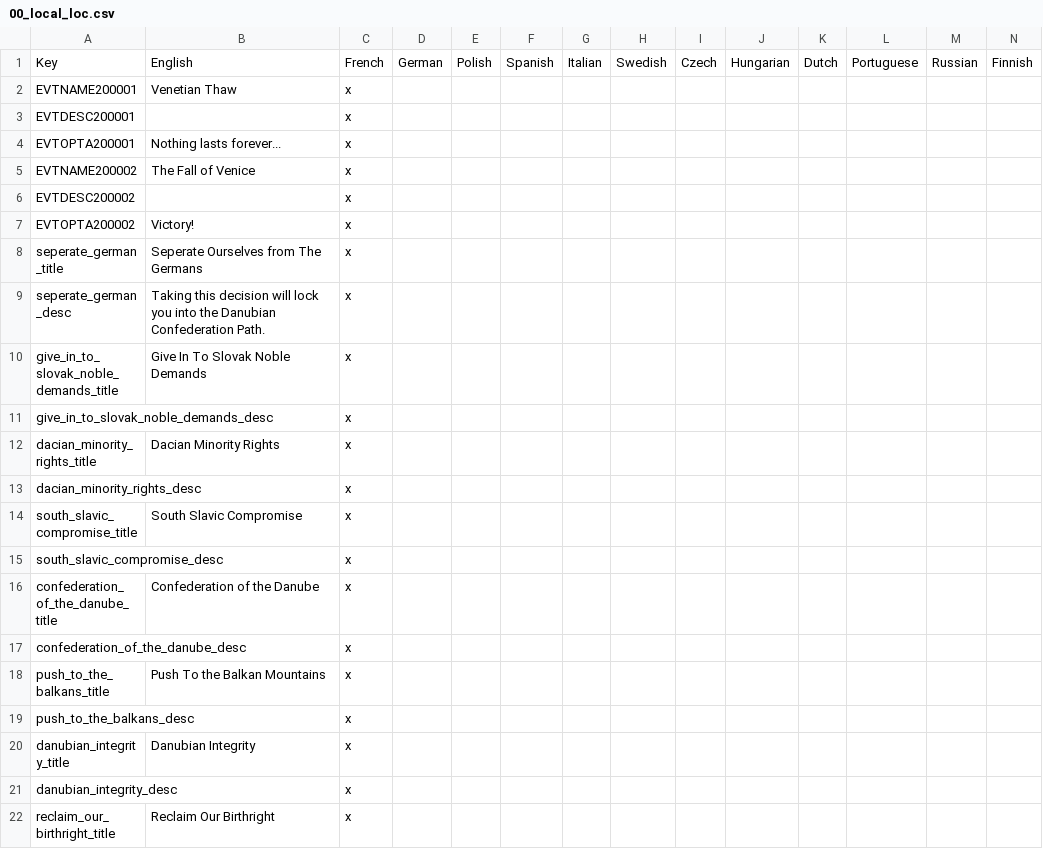
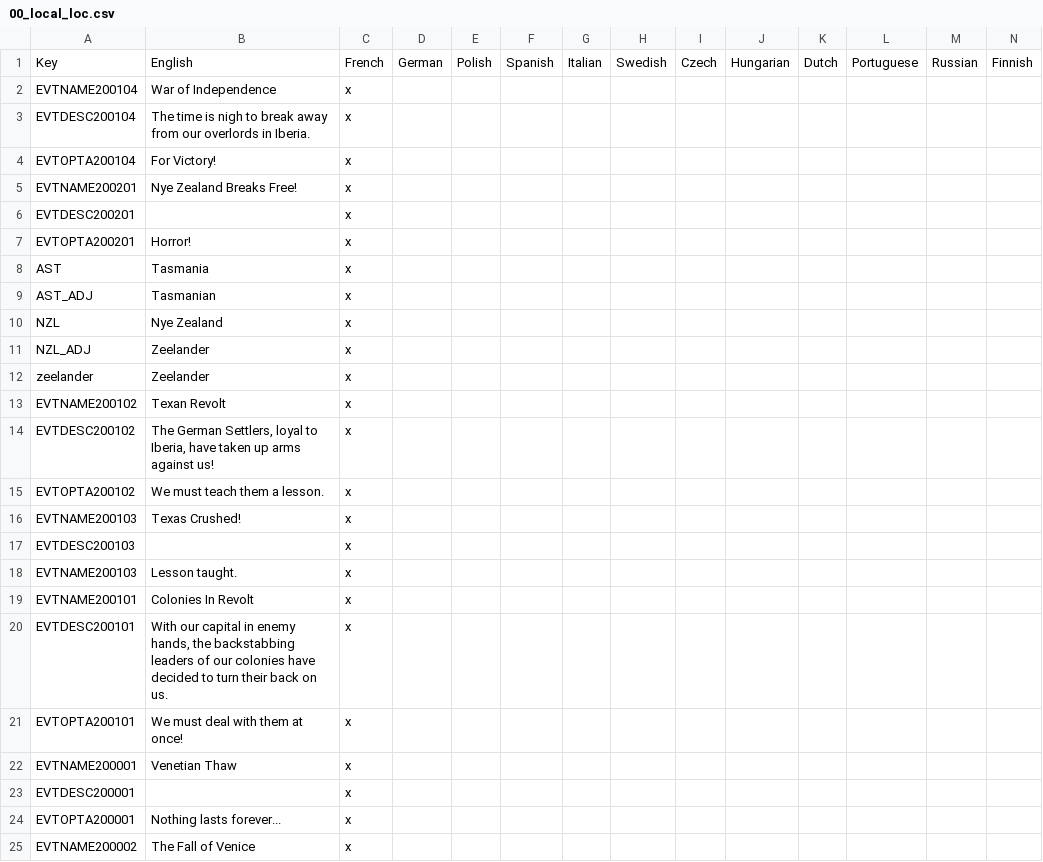
Before and after one commit to Remis932/Frederick-s-Nightmare-Mod, a CSV file: localisation/00_local_loc.csv, drawn as a sheet; only a part is shown; the shorter side is filled out with more unchanged rows.

```diff
--- a/localisation/00_local_loc.csv
+++ b/localisation/00_local_loc.csv
@@ -1,2 +1,22 @@
 Key;English;French;German;Polish;Spanish;Italian;Swedish;Czech;Hungarian;Dutch;Portuguese;Russian;Finnish;
+EVTNAME200104;War of Independence;x
+EVTDESC200104;The time is nigh to break away from our overlords in Iberia.;x
+EVTOPTA200104;For Victory!;x
+EVTNAME200201;Nye Zealand Breaks Free!;x
+EVTDESC200201; ;x
+EVTOPTA200201;Horror!;x
+AST;Tasmania;x
+AST_ADJ;Tasmanian;x
+NZL;Nye Zealand;x
+NZL_ADJ;Zeelander;x
+zeelander;Zeelander;x
+EVTNAME200102;Texan Revolt;x
+EVTDESC200102;The German Settlers, loyal to Iberia, have taken up arms against us!;x
+EVTOPTA200102;We must teach them a lesson.;x
+EVTNAME200103;Texas Crushed!;x
+EVTDESC200103;;x
+EVTNAME200103;Lesson taught.;x
+EVTNAME200101;Colonies In Revolt;x
+EVTDESC200101;With our capital in enemy hands, the backstabbing leaders of our colonies have decided to turn their back on us.;x
+EVTOPTA200101;We must deal with them at once!;x
 EVTNAME200001;Venetian Thaw;x
```
Also changed, not shown: localisation/00_HPM_countries.csv, 54 other files.
